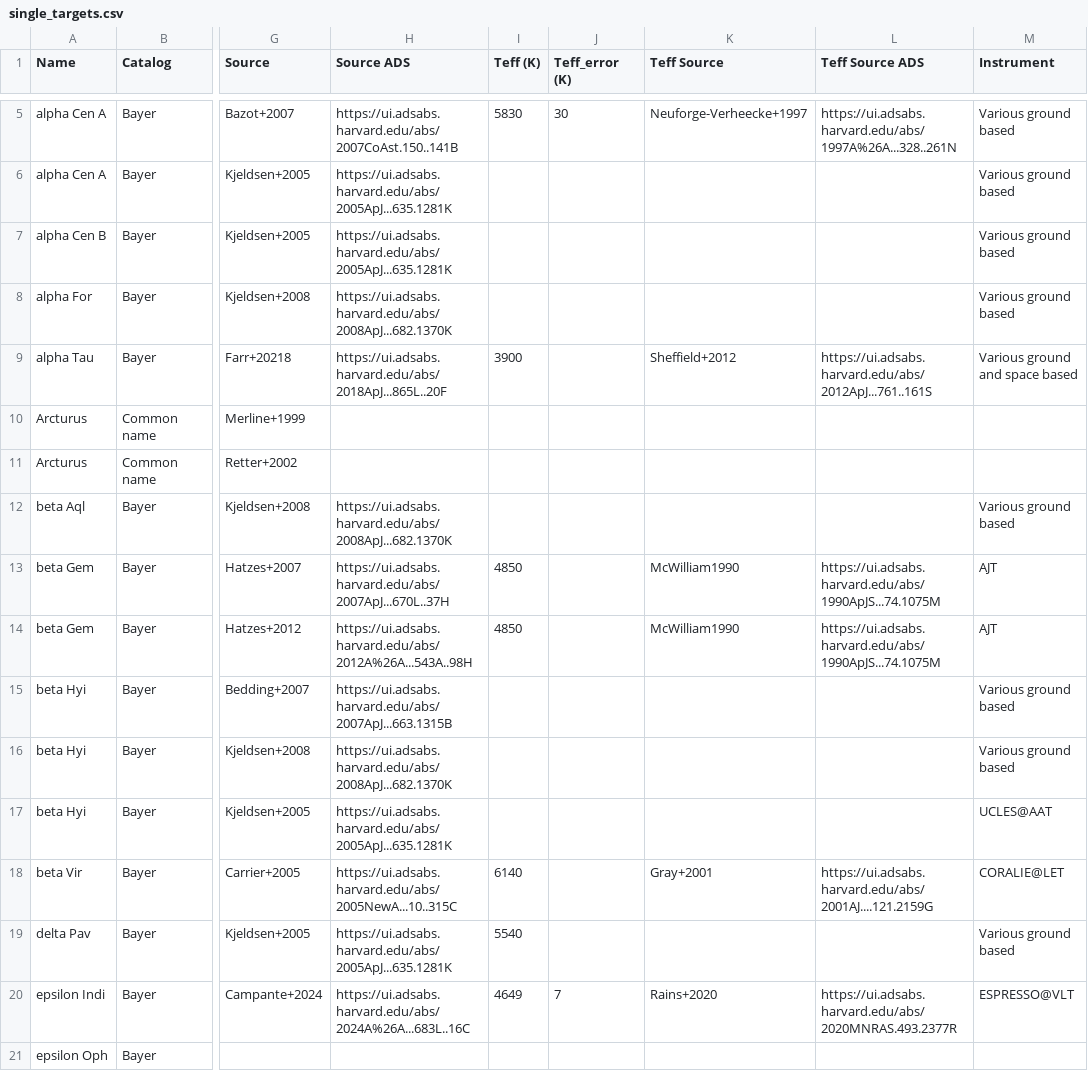
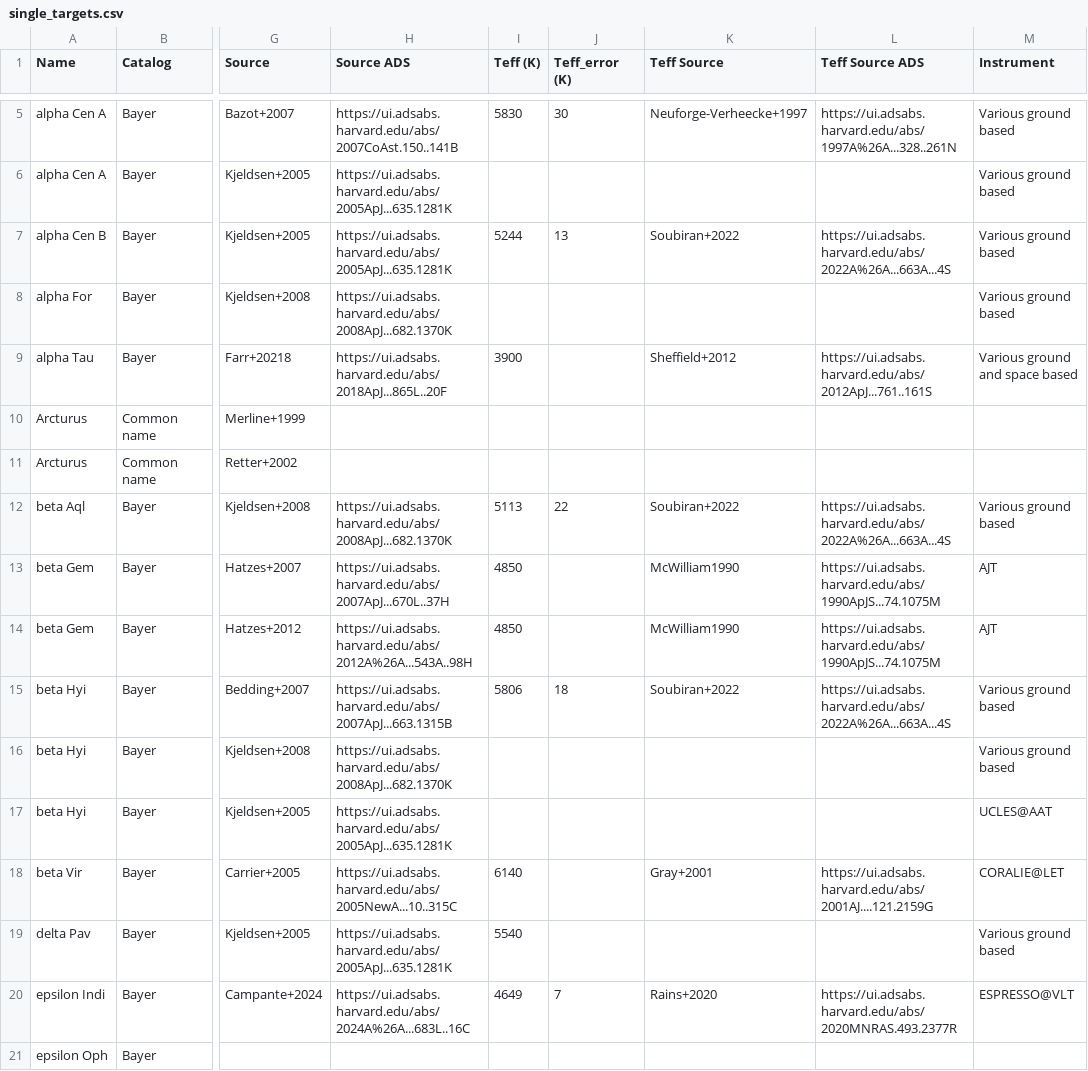
Before and after one commit to nielsenmb/AsteroCat, a CSV file: sources/single_targets/single_targets.csv, drawn as a sheet; only a part is shown, gaps mark what is left out; the diff covers the shown part only; the diff names each change by its address in the sheet, - before the commit and + after, or states it on an @@ line.

```diff
--- a/sources/single_targets/single_targets.csv
+++ b/sources/single_targets/single_targets.csv
-I7 (Teff (K)): (empty)
+I7 (Teff (K)): 5244
-J7 (Teff_error (K)): (empty)
+J7 (Teff_error (K)): 13
-K7 (Teff Source): (empty)
+K7 (Teff Source): Soubiran+2022
-L7 (Teff Source ADS): (empty)
+L7 (Teff Source ADS): https://ui.adsabs.harvard.edu/abs/2022A%26A...663A...4S
-I12 (Teff (K)): (empty)
+I12 (Teff (K)): 5113
-J12 (Teff_error (K)): (empty)
+J12 (Teff_error (K)): 22
-K12 (Teff Source): (empty)
+K12 (Teff Source): Soubiran+2022
-L12 (Teff Source ADS): (empty)
+L12 (Teff Source ADS): https://ui.adsabs.harvard.edu/abs/2022A%26A...663A...4S
-I15 (Teff (K)): (empty)
+I15 (Teff (K)): 5806
-J15 (Teff_error (K)): (empty)
+J15 (Teff_error (K)): 18
-K15 (Teff Source): (empty)
+K15 (Teff Source): Soubiran+2022
-L15 (Teff Source ADS): (empty)
+L15 (Teff Source ADS): https://ui.adsabs.harvard.edu/abs/2022A%26A...663A...4S
```
Also changed, not shown: 2 added rows and 28 edited cells elsewhere in this file.
